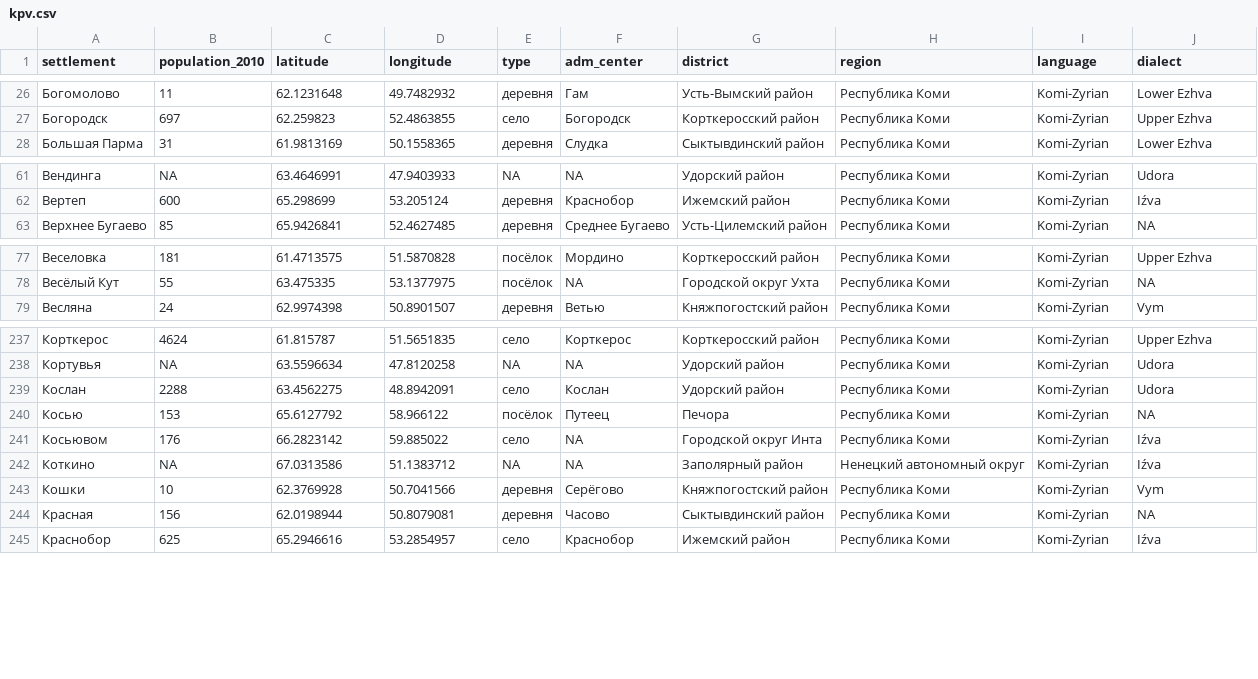
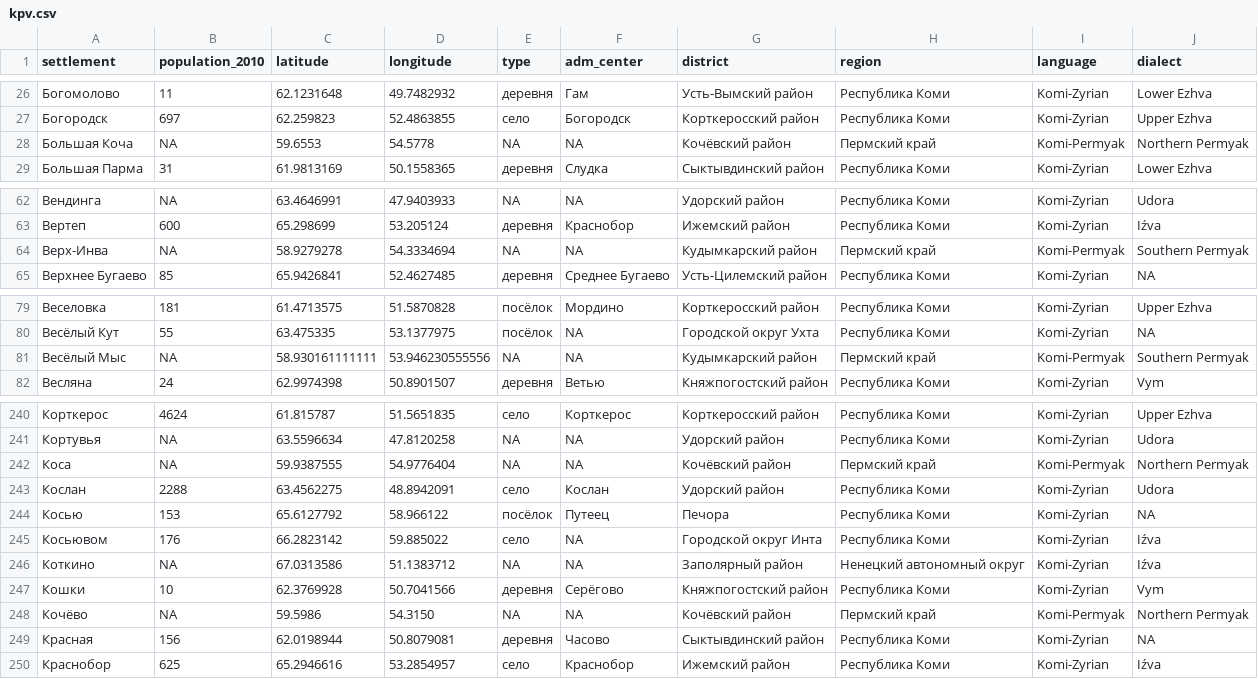
Before and after one commit to langdoc/kpv-geography, a CSV file: kpv.csv, drawn as a sheet; only a part is shown, gaps mark what is left out; the diff covers the shown part only.

Commit message:
small edits

```diff
--- a/kpv.csv
+++ b/kpv.csv
@@ -27,2 +27,3 @@ settlement,population_2010,latitude,longitude,type,adm_center,district,region,la
 Богородск,697,62.259823,52.4863855,село,Богородск,Корткеросский район,Республика Коми,Komi-Zyrian,Upper Ezhva
+Большая Коча,NA,59.6553,54.5778,NA,NA,Кочёвский район,Пермский край,Komi-Permyak,Northern Permyak
 Большая Парма,31,61.9813169,50.1558365,деревня,Слудка,Сыктывдинский район,Республика Коми,Komi-Zyrian,Lower Ezhva
@@ -62,2 +63,3 @@ settlement,population_2010,latitude,longitude,type,adm_center,district,region,la
 Вертеп,600,65.298699,53.205124,деревня,Краснобор,Ижемский район,Республика Коми,Komi-Zyrian,Iźva
+Верх-Инва,NA,58.9279278,54.3334694,NA,NA,Кудымкарский район,Пермский край,Komi-Permyak,Southern Permyak
 Верхнее Бугаево,85,65.9426841,52.4627485,деревня,Среднее Бугаево,Усть-Цилемский район,Республика Коми,Komi-Zyrian,NA
@@ -78,2 +80,3 @@ settlement,population_2010,latitude,longitude,type,adm_center,district,region,la
 Весёлый Кут,55,63.475335,53.1377975,посёлок,NA,Городской округ Ухта,Республика Коми,Komi-Zyrian,NA
+Весёлый Мыс,NA,58.930161111111,53.946230555556,NA,NA,Кудымкарский район,Пермский край,Komi-Permyak,Southern Permyak
 Весляна,24,62.9974398,50.8901507,деревня,Ветью,Княжпогостский район,Республика Коми,Komi-Zyrian,Vym
@@ -238,2 +241,3 @@ settlement,population_2010,latitude,longitude,type,adm_center,district,region,la
 Кортувья,NA,63.5596634,47.8120258,NA,NA,Удорский район,Республика Коми,Komi-Zyrian,Udora
+Коса,NA,59.9387555,54.9776404,NA,NA,Кочёвский район,Пермский край,Komi-Permyak,Northern Permyak
 Кослан,2288,63.4562275,48.8942091,село,Кослан,Удорский район,Республика Коми,Komi-Zyrian,Udora
@@ -243,2 +247,3 @@ settlement,population_2010,latitude,longitude,type,adm_center,district,region,la
 Кошки,10,62.3769928,50.7041566,деревня,Серёгово,Княжпогостский район,Республика Коми,Komi-Zyrian,Vym
+Кочёво,NA,59.5986,54.3150,NA,NA,Кочёвский район,Пермский край,Komi-Permyak,Northern Permyak
 Красная,156,62.0198944,50.8079081,деревня,Часово,Сыктывдинский район,Республика Коми,Komi-Zyrian,NA
```
Also changed, not shown: 3 added rows elsewhere in this file.
